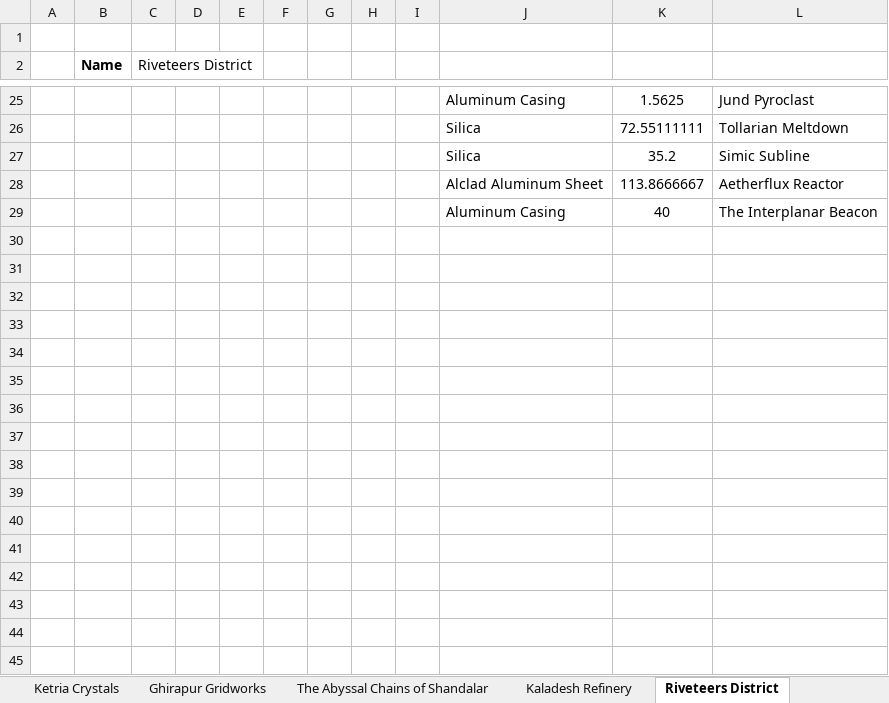
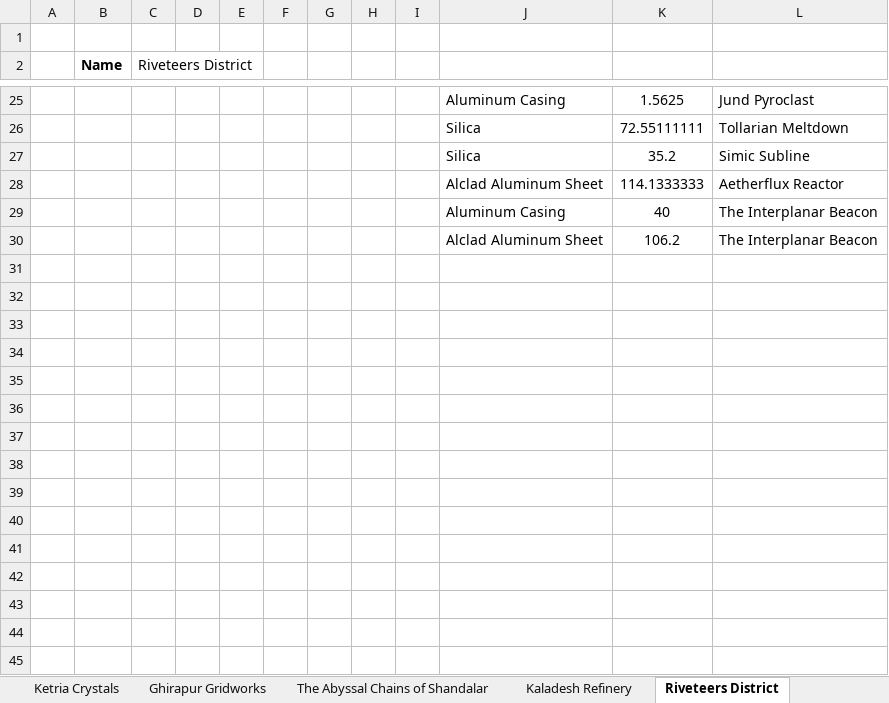
Before and after one commit to NicoBuilds/NicoBuilds-Blueprints, an Excel workbook: Game Stuff/Spreadsheet.xlsx, sheet Riveteers District, drawn as a sheet; only a part is shown, gaps mark what is left out; values as stored, in another font and other column widths than the file's, no borders; the diff covers the shown part only; the diff names each change by its address in the sheet, - before the commit and + after, or states it on an @@ line.

```diff
--- a/Game Stuff/Spreadsheet.xlsx (sheet Riveteers District)
+++ b/Game Stuff/Spreadsheet.xlsx (sheet Riveteers District)
-K28: 113.8666667
+K28: 114.1333333
+row 30:  |  |  |  |  |  |  |  |  | Alclad Aluminum Sheet | 106.2 | The Interplanar Beacon
+row 31: (empty)
+row 32: (empty)
+row 33: (empty)
+row 34: (empty)
+row 35: (empty)
+row 36: (empty)
+row 37: (empty)
+row 38: (empty)
+row 39: (empty)
+row 40: (empty)
+row 41: (empty)
+row 42: (empty)
+row 43: (empty)
+row 44: (empty)
+row 45: (empty)
```
Also changed, not shown: 21 added rows and 1 edited cell elsewhere in this sheet, sheet The Interplanar Beacon, sheet Material Summary, sheet Aetherflux Reactor, sheet The Fourfold Furnace, sheet Phyrexian Datavault, sheet Jund Pyroclast, 1 more sheet, formulas that keep their value, 13 other files.
